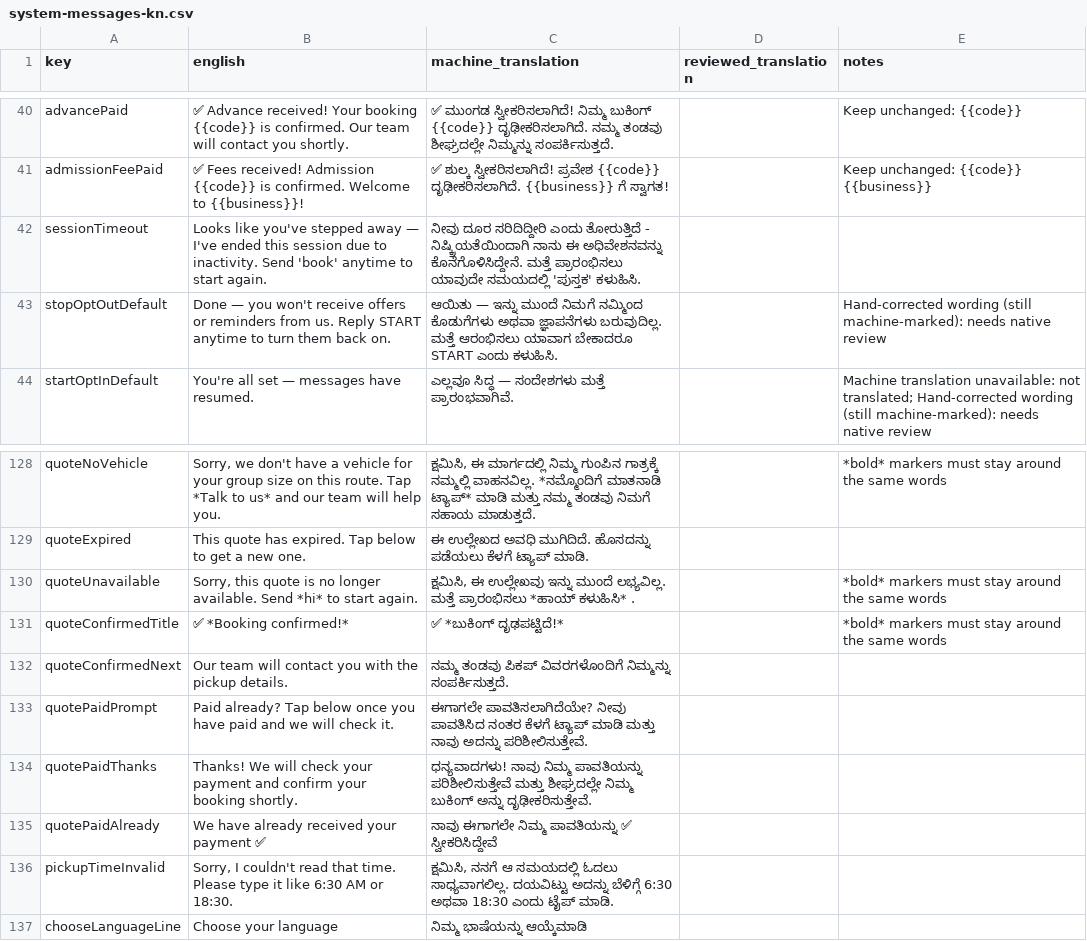
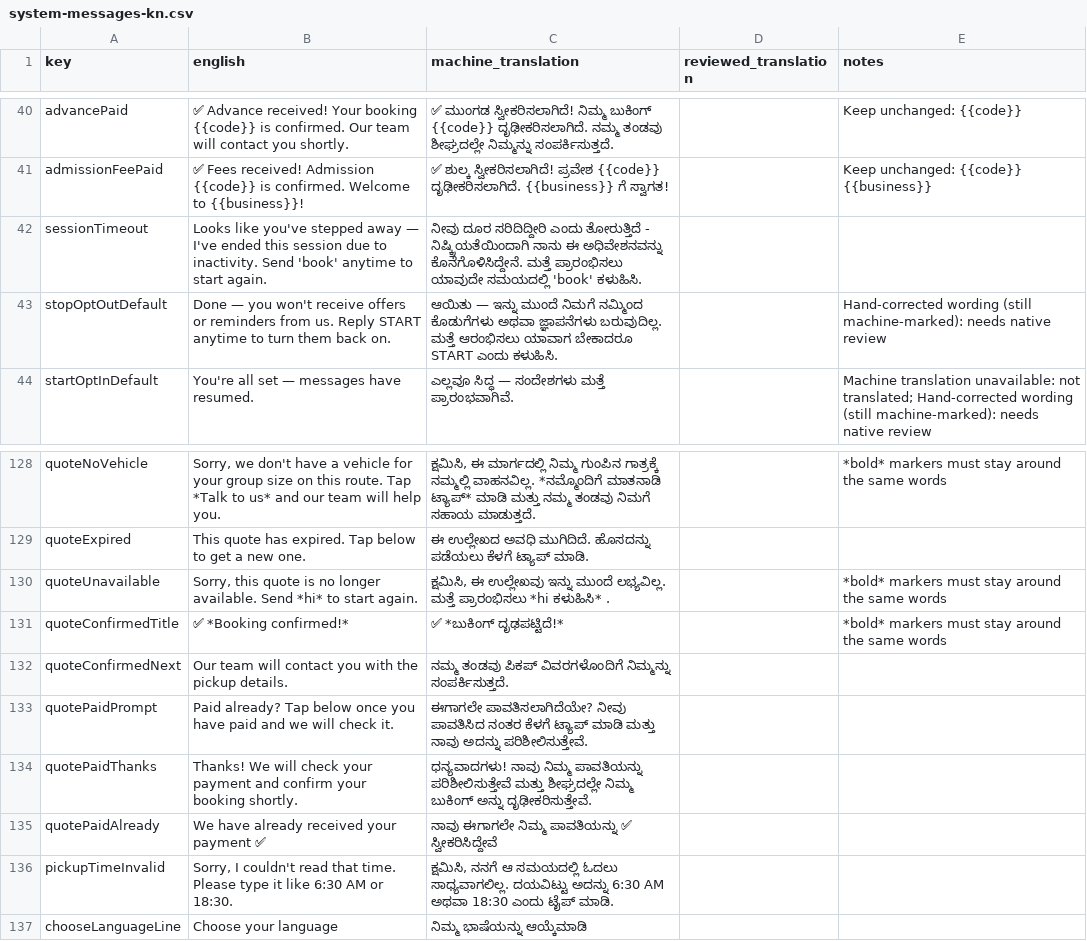
Before and after one commit to Adityanpx/ApnaBot-server, a CSV file: docs/translations-review/system-messages-kn.csv, drawn as a sheet; only a part is shown, gaps mark what is left out.

```diff
--- a/docs/translations-review/system-messages-kn.csv
+++ b/docs/translations-review/system-messages-kn.csv
@@ -49,3 +49,3 @@ advancePaid,✅ Advance received! Your booking {{code}} is confirmed. Our team w
 admissionFeePaid,✅ Fees received! Admission {{code}} is confirmed. Welcome to {{business}}!,✅ ಶುಲ್ಕ ಸ್ವೀಕರಿಸಲಾಗಿದೆ! ಪ್ರವೇಶ {{code}} ದೃಢೀಕರಿಸಲಾಗಿದೆ. {{business}} ಗೆ ಸ್ವಾಗತ!,,Keep unchanged: {{code}} {{business}}
-sessionTimeout,Looks like you've stepped away — I've ended this session due to inactivity. Send 'book' anytime to start again.,ನೀವು ದೂರ ಸರಿದಿದ್ದೀರಿ ಎಂದು ತೋರುತ್ತಿದೆ - ನಿಷ್ಕ್ರಿಯತೆಯಿಂದಾಗಿ ನಾನು ಈ ಅಧಿವೇಶನವನ್ನು ಕೊನೆಗೊಳಿಸಿದ್ದೇನೆ. ಮತ್ತೆ ಪ್ರಾರಂಭಿಸಲು ಯಾವುದೇ ಸಮಯದಲ್ಲಿ 'ಪುಸ್ತಕ' ಕಳುಹಿಸಿ.,,
+sessionTimeout,Looks like you've stepped away — I've ended this session due to inactivity. Send 'book' anytime to start again.,ನೀವು ದೂರ ಸರಿದಿದ್ದೀರಿ ಎಂದು ತೋರುತ್ತಿದೆ - ನಿಷ್ಕ್ರಿಯತೆಯಿಂದಾಗಿ ನಾನು ಈ ಅಧಿವೇಶನವನ್ನು ಕೊನೆಗೊಳಿಸಿದ್ದೇನೆ. ಮತ್ತೆ ಪ್ರಾರಂಭಿಸಲು ಯಾವುದೇ ಸಮಯದಲ್ಲಿ 'book' ಕಳುಹಿಸಿ.,,
 stopOptOutDefault,Done — you won't receive offers or reminders from us. Reply START anytime to turn them back on.,ಆಯಿತು — ಇನ್ನು ಮುಂದೆ ನಿಮಗೆ ನಮ್ಮಿಂದ ಕೊಡುಗೆಗಳು ಅಥವಾ ಜ್ಞಾಪನೆಗಳು ಬರುವುದಿಲ್ಲ. ಮತ್ತೆ ಆರಂಭಿಸಲು ಯಾವಾಗ ಬೇಕಾದರೂ START ಎಂದು ಕಳುಹಿಸಿ.,,Hand-corrected wording (still machine-marked): needs native review
@@ -141,3 +141,3 @@ quoteNoVehicle,"Sorry, we don't have a vehicle for your group size on this route
 quoteExpired,This quote has expired. Tap below to get a new one.,ಈ ಉಲ್ಲೇಖದ ಅವಧಿ ಮುಗಿದಿದೆ. ಹೊಸದನ್ನು ಪಡೆಯಲು ಕೆಳಗೆ ಟ್ಯಾಪ್ ಮಾಡಿ.,,
-quoteUnavailable,"Sorry, this quote is no longer available. Send *hi* to start again.","ಕ್ಷಮಿಸಿ, ಈ ಉಲ್ಲೇಖವು ಇನ್ನು ಮುಂದೆ ಲಭ್ಯವಿಲ್ಲ. ಮತ್ತೆ ಪ್ರಾರಂಭಿಸಲು *ಹಾಯ್ ಕಳುಹಿಸಿ* .",,*bold* markers must stay around the same words
+quoteUnavailable,"Sorry, this quote is no longer available. Send *hi* to start again.","ಕ್ಷಮಿಸಿ, ಈ ಉಲ್ಲೇಖವು ಇನ್ನು ಮುಂದೆ ಲಭ್ಯವಿಲ್ಲ. ಮತ್ತೆ ಪ್ರಾರಂಭಿಸಲು *hi ಕಳುಹಿಸಿ* .",,*bold* markers must stay around the same words
 quoteConfirmedTitle,✅ *Booking confirmed!*,✅ *ಬುಕಿಂಗ್ ದೃಢಪಟ್ಟಿದೆ!*,,*bold* markers must stay around the same words
@@ -147,3 +147,3 @@ quotePaidThanks,Thanks! We will check your payment and confirm your booking shor
 quotePaidAlready,We have already received your payment ✅,ನಾವು ಈಗಾಗಲೇ ನಿಮ್ಮ ಪಾವತಿಯನ್ನು ✅ ಸ್ವೀಕರಿಸಿದ್ದೇವೆ,,
-pickupTimeInvalid,"Sorry, I couldn't read that time. Please type it like 6:30 AM or 18:30.","ಕ್ಷಮಿಸಿ, ನನಗೆ ಆ ಸಮಯದಲ್ಲಿ ಓದಲು ಸಾಧ್ಯವಾಗಲಿಲ್ಲ. ದಯವಿಟ್ಟು ಅದನ್ನು ಬೆಳಿಗ್ಗೆ 6:30 ಅಥವಾ 18:30 ಎಂದು ಟೈಪ್ ಮಾಡಿ.",,
+pickupTimeInvalid,"Sorry, I couldn't read that time. Please type it like 6:30 AM or 18:30.","ಕ್ಷಮಿಸಿ, ನನಗೆ ಆ ಸಮಯದಲ್ಲಿ ಓದಲು ಸಾಧ್ಯವಾಗಲಿಲ್ಲ. ದಯವಿಟ್ಟು ಅದನ್ನು 6:30 AM ಅಥವಾ 18:30 ಎಂದು ಟೈಪ್ ಮಾಡಿ.",,
 chooseLanguageLine,Choose your language,ನಿಮ್ಮ ಭಾಷೆಯನ್ನು ಆಯ್ಕೆಮಾಡಿ,,
```
Also changed, not shown: docs/translations-review/system-messages-gu.csv, docs/translations-review/system-messages-ml.csv, 15 other files.
